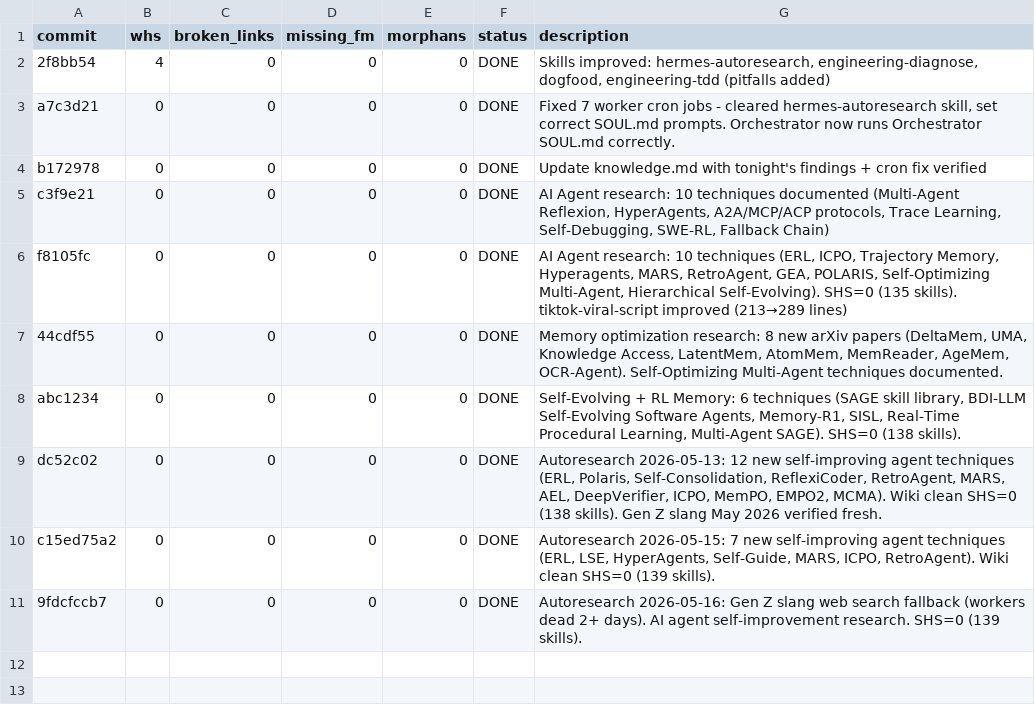
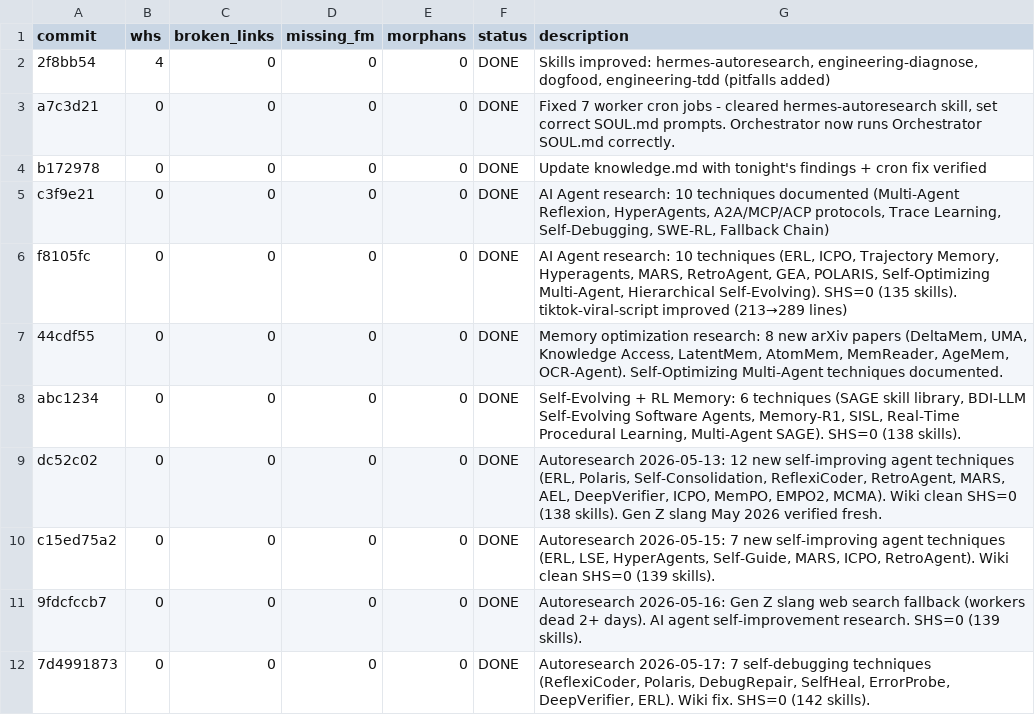
Before and after one commit to tuananh4865/hermes-backup, a TSV file: autoresearch/RESULTS.tsv, drawn as a sheet; the diff names each change by its address in the sheet, - before the commit and + after, or states it on an @@ line.

Commit message:
RESULTS.tsv: 2026-05-17 entry

```diff
--- a/autoresearch/RESULTS.tsv
+++ b/autoresearch/RESULTS.tsv
+row 12: 7d4991873 | 0 | 0 | 0 | 0 | DONE | Autoresearch 2026-05-17: 7 self-debugging techniques (ReflexiCoder, Polaris, DebugRepair, SelfHeal, ErrorProbe, DeepVerifier, ERL). Wiki fix. SHS=0 (142 skills).
```
